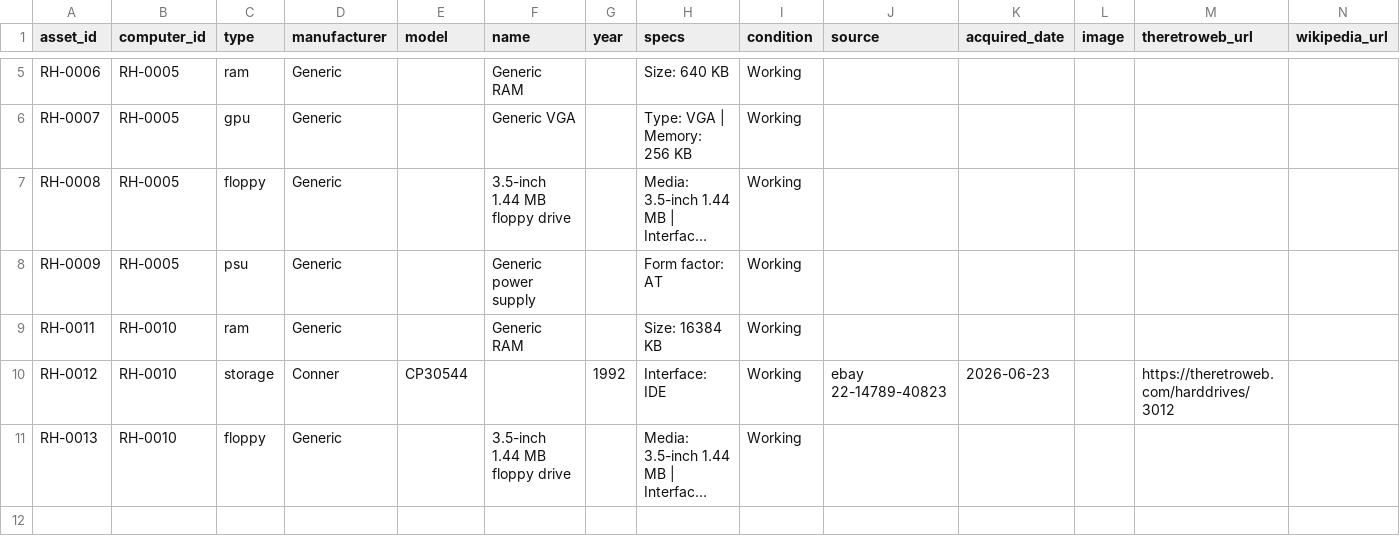
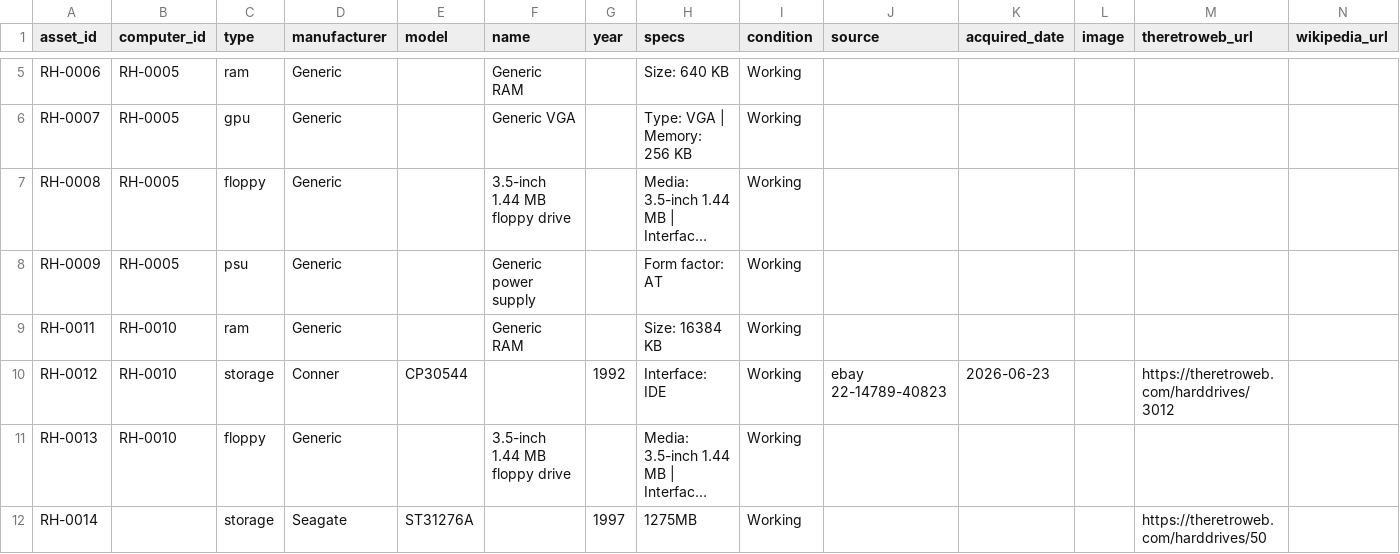
Before and after one commit to hmerrett/retro-hardware-database, a CSV file: data/parts.csv, drawn as a sheet; only a part is shown, gaps mark what is left out; long unchanged cells end in …; rows hold the shown columns only; the diff names each change by its address in the sheet, - before the commit and + after, or states it on an @@ line.

Commit message:
Update catalogue (2026-06-28 19:13)

```diff
--- a/data/parts.csv
+++ b/data/parts.csv
+row 12: RH-0014 |  | storage | Seagate | ST31276A |  | 1997 | 1275MB | Working |  |  |  | https://theretroweb.com/harddrives/50
```
